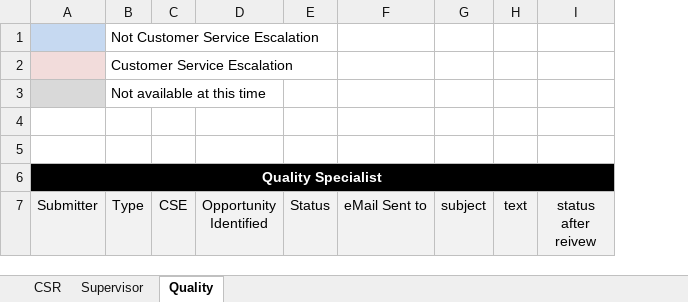
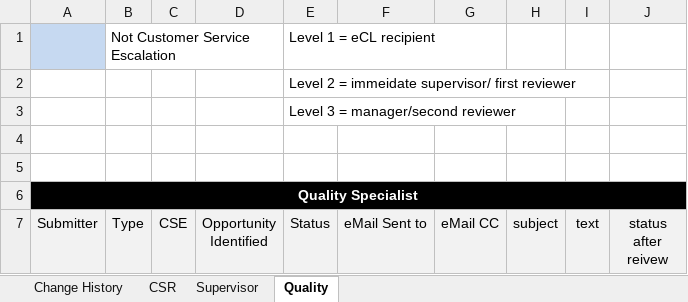
Before and after one commit to maximus-cco/eCoaching_V2_Bak, an Excel workbook: Requirements/status_email_notify.xlsx, sheet Quality, drawn as a sheet; only a part is shown; values as stored, in another font and other column widths than the file's, no borders; removed rows and columns are numbered as before the commit, all else as after; the diff covers the shown part only; the diff names each change by its address in the sheet, - before the commit and + after, or states it on an @@ line.

```diff
--- a/Requirements/status_email_notify.xlsx (sheet Quality)
+++ b/Requirements/status_email_notify.xlsx (sheet Quality)
+sheet tab: Change History
+column G (eMail CC), empty
-E1 (Status): (empty)
+E1 (Status): Level 1 = eCL recipient
-row 2:  | Customer Service Escalation
-row 3:  | Not available at this time
+row 2:  |  |  |  | Level 2 = immeidate supervisor/ first reviewer
+row 3:  |  |  |  | Level 3 = manager/second reviewer
```
Also changed, not shown: 6 removed rows, 5 edited cells and merged cells elsewhere in this sheet, sheet CSR, sheet Supervisor.
